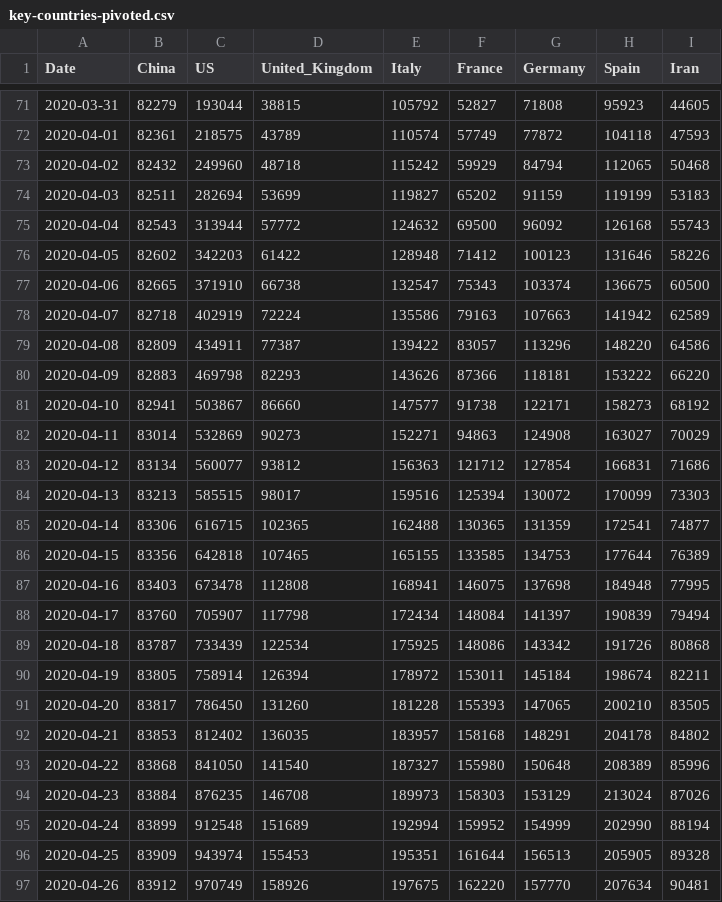
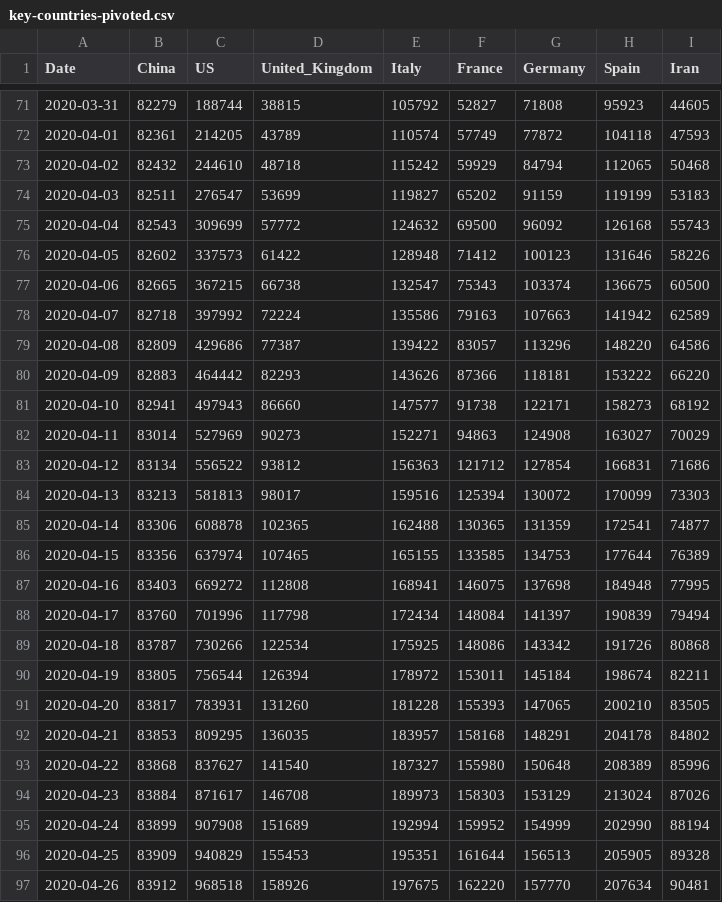
Before and after one commit to Gwardii/covid-19, a CSV file: data/key-countries-pivoted.csv, drawn as a sheet; only a part is shown, gaps mark what is left out; the diff covers the shown part only.

```diff
--- a/data/key-countries-pivoted.csv
+++ b/data/key-countries-pivoted.csv
@@ -71,27 +71,27 @@ Date,China,US,United_Kingdom,Italy,France,Germany,Spain,Iran
-2020-03-31,82279,193044,38815,105792,52827,71808,95923,44605
-2020-04-01,82361,218575,43789,110574,57749,77872,104118,47593
-2020-04-02,82432,249960,48718,115242,59929,84794,112065,50468
-2020-04-03,82511,282694,53699,119827,65202,91159,119199,53183
-2020-04-04,82543,313944,57772,124632,69500,96092,126168,55743
-2020-04-05,82602,342203,61422,128948,71412,100123,131646,58226
-2020-04-06,82665,371910,66738,132547,75343,103374,136675,60500
-2020-04-07,82718,402919,72224,135586,79163,107663,141942,62589
-2020-04-08,82809,434911,77387,139422,83057,113296,148220,64586
-2020-04-09,82883,469798,82293,143626,87366,118181,153222,66220
-2020-04-10,82941,503867,86660,147577,91738,122171,158273,68192
-2020-04-11,83014,532869,90273,152271,94863,124908,163027,70029
-2020-04-12,83134,560077,93812,156363,121712,127854,166831,71686
-2020-04-13,83213,585515,98017,159516,125394,130072,170099,73303
-2020-04-14,83306,616715,102365,162488,130365,131359,172541,74877
-2020-04-15,83356,642818,107465,165155,133585,134753,177644,76389
-2020-04-16,83403,673478,112808,168941,146075,137698,184948,77995
-2020-04-17,83760,705907,117798,172434,148084,141397,190839,79494
-2020-04-18,83787,733439,122534,175925,148086,143342,191726,80868
-2020-04-19,83805,758914,126394,178972,153011,145184,198674,82211
-2020-04-20,83817,786450,131260,181228,155393,147065,200210,83505
-2020-04-21,83853,812402,136035,183957,158168,148291,204178,84802
-2020-04-22,83868,841050,141540,187327,155980,150648,208389,85996
-2020-04-23,83884,876235,146708,189973,158303,153129,213024,87026
-2020-04-24,83899,912548,151689,192994,159952,154999,202990,88194
-2020-04-25,83909,943974,155453,195351,161644,156513,205905,89328
-2020-04-26,83912,970749,158926,197675,162220,157770,207634,90481
+2020-03-31,82279,188744,38815,105792,52827,71808,95923,44605
+2020-04-01,82361,214205,43789,110574,57749,77872,104118,47593
+2020-04-02,82432,244610,48718,115242,59929,84794,112065,50468
+2020-04-03,82511,276547,53699,119827,65202,91159,119199,53183
+2020-04-04,82543,309699,57772,124632,69500,96092,126168,55743
+2020-04-05,82602,337573,61422,128948,71412,100123,131646,58226
+2020-04-06,82665,367215,66738,132547,75343,103374,136675,60500
+2020-04-07,82718,397992,72224,135586,79163,107663,141942,62589
+2020-04-08,82809,429686,77387,139422,83057,113296,148220,64586
+2020-04-09,82883,464442,82293,143626,87366,118181,153222,66220
+2020-04-10,82941,497943,86660,147577,91738,122171,158273,68192
+2020-04-11,83014,527969,90273,152271,94863,124908,163027,70029
+2020-04-12,83134,556522,93812,156363,121712,127854,166831,71686
+2020-04-13,83213,581813,98017,159516,125394,130072,170099,73303
+2020-04-14,83306,608878,102365,162488,130365,131359,172541,74877
+2020-04-15,83356,637974,107465,165155,133585,134753,177644,76389
+2020-04-16,83403,669272,112808,168941,146075,137698,184948,77995
+2020-04-17,83760,701996,117798,172434,148084,141397,190839,79494
+2020-04-18,83787,730266,122534,175925,148086,143342,191726,80868
+2020-04-19,83805,756544,126394,178972,153011,145184,198674,82211
+2020-04-20,83817,783931,131260,181228,155393,147065,200210,83505
+2020-04-21,83853,809295,136035,183957,158168,148291,204178,84802
+2020-04-22,83868,837627,141540,187327,155980,150648,208389,85996
+2020-04-23,83884,871617,146708,189973,158303,153129,213024,87026
+2020-04-24,83899,907908,151689,192994,159952,154999,202990,88194
+2020-04-25,83909,940829,155453,195351,161644,156513,205905,89328
+2020-04-26,83912,968518,158926,197675,162220,157770,207634,90481
```
Also changed, not shown: 1 added row and 152 edited cells elsewhere in this file, data/worldwide-aggregated.csv, 3 other files.
